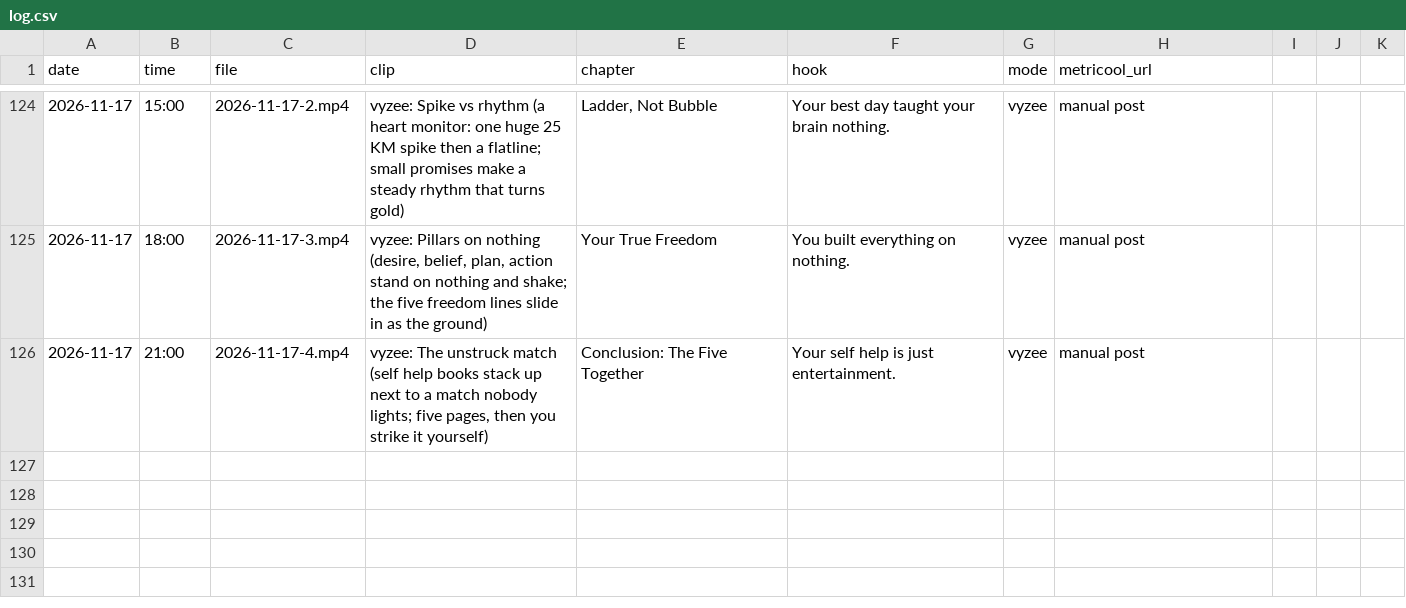
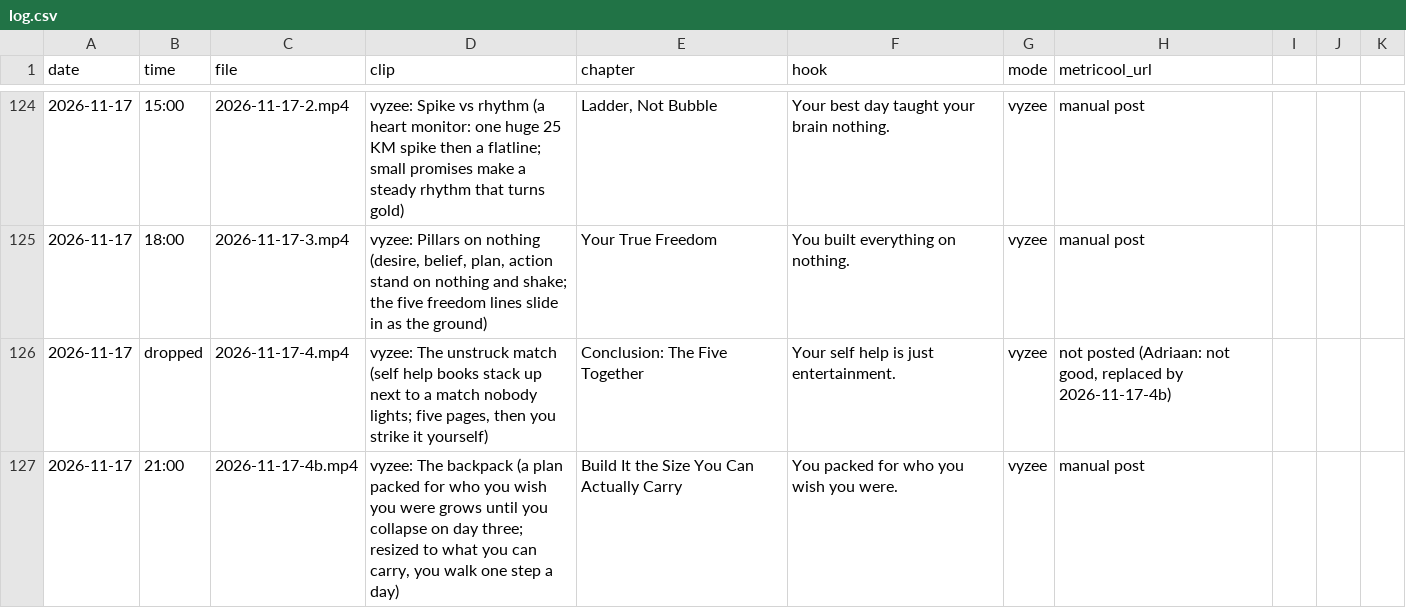
Before and after one commit to adriaanisufi-ops/ladder-content, a CSV file: log.csv, drawn as a sheet; only a part is shown, gaps mark what is left out; the diff names each change by its address in the sheet, - before the commit and + after, or states it on an @@ line.

```diff
--- a/log.csv
+++ b/log.csv
-B126 (time): 21:00
+B126 (time): dropped
-H126 (metricool_url): manual post
+H126 (metricool_url): not posted (Adriaan: not good, replaced by 2026-11-17-4b)
+row 127: 2026-11-17 | 21:00 | 2026-11-17-4b.mp4 | vyzee: The backpack (a plan packed for who you wish you were grows until you collapse on day three; resized to what you can carry, you walk one step a day) | Build It the Size You Can Actually Carry | You packed for who you wish you were. | vyzee | manual post
```
Also changed, not shown: 2 other files.
